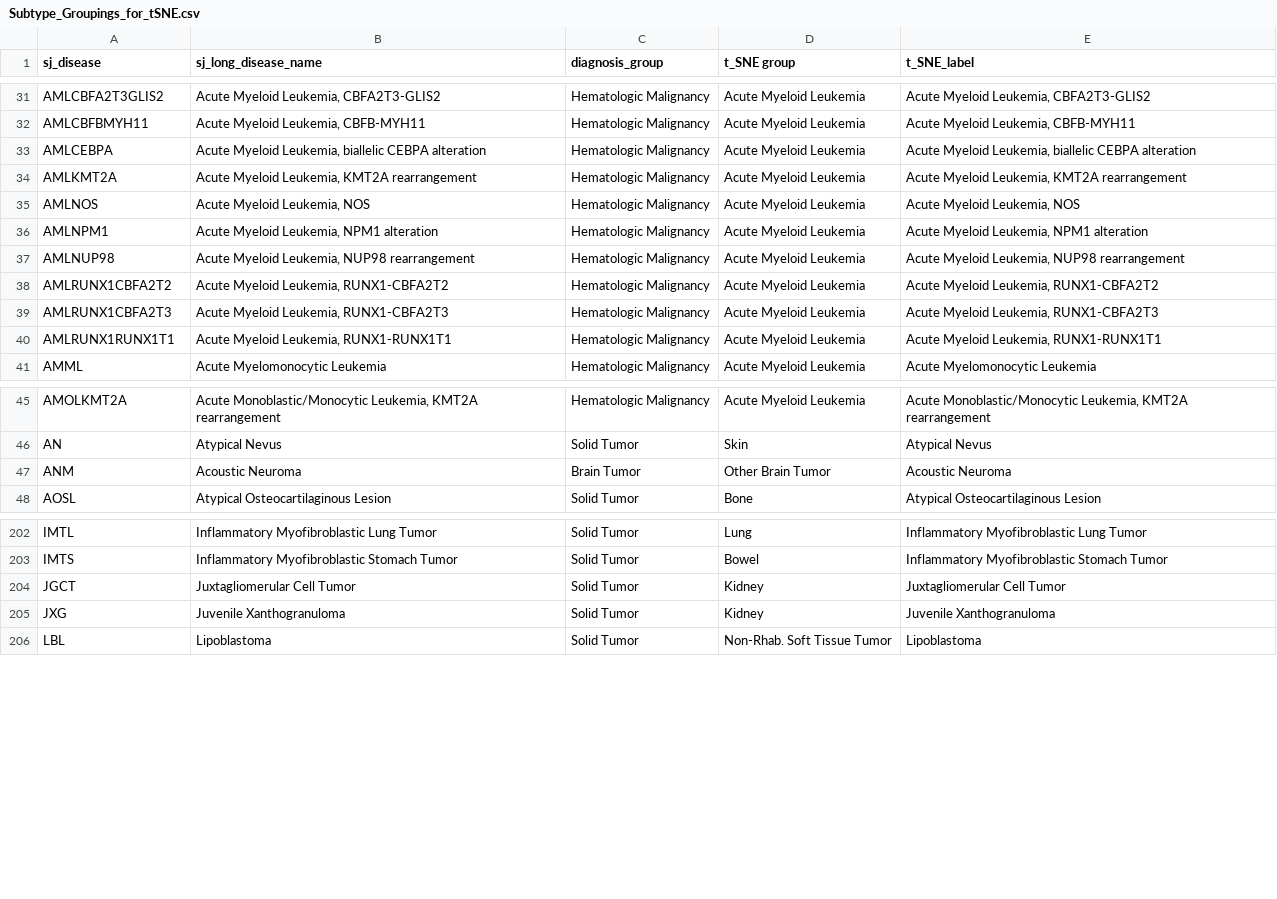
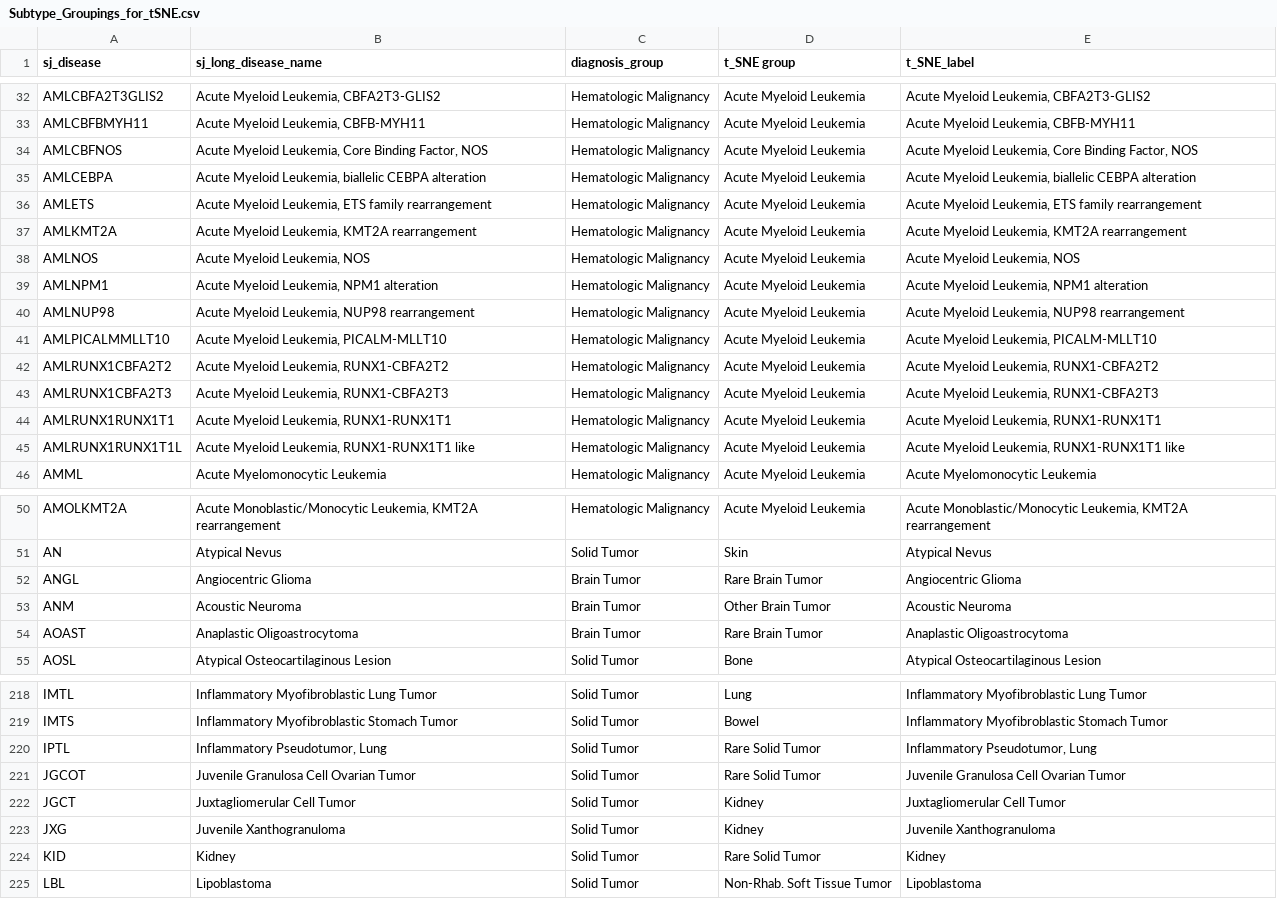
Before and after one commit to stjudecloud/expression-classification, a CSV file: dx_app/resources/stjude/metadata/Subtype_Groupings_for_tSNE.csv, drawn as a sheet; only a part is shown, gaps mark what is left out; the diff covers the shown part only.

Commit message:
Add new subtypes

```diff
--- a/dx_app/resources/stjude/metadata/Subtype_Groupings_for_tSNE.csv
+++ b/dx_app/resources/stjude/metadata/Subtype_Groupings_for_tSNE.csv
@@ -32,3 +33,5 @@ AMLCBFA2T3GLIS2,"Acute Myeloid Leukemia, CBFA2T3-GLIS2",Hematologic Malignancy,A
 AMLCBFBMYH11,"Acute Myeloid Leukemia, CBFB-MYH11",Hematologic Malignancy,Acute Myeloid Leukemia,"Acute Myeloid Leukemia, CBFB-MYH11"
+AMLCBFNOS,"Acute Myeloid Leukemia, Core Binding Factor, NOS",Hematologic Malignancy,Acute Myeloid Leukemia,"Acute Myeloid Leukemia, Core Binding Factor, NOS"
 AMLCEBPA,"Acute Myeloid Leukemia, biallelic CEBPA alteration",Hematologic Malignancy,Acute Myeloid Leukemia,"Acute Myeloid Leukemia, biallelic CEBPA alteration"
+AMLETS,"Acute Myeloid Leukemia, ETS family rearrangement",Hematologic Malignancy,Acute Myeloid Leukemia,"Acute Myeloid Leukemia, ETS family rearrangement"
 AMLKMT2A,"Acute Myeloid Leukemia, KMT2A rearrangement",Hematologic Malignancy,Acute Myeloid Leukemia,"Acute Myeloid Leukemia, KMT2A rearrangement"
@@ -37,2 +40,3 @@ AMLNPM1,"Acute Myeloid Leukemia, NPM1 alteration",Hematologic Malignancy,Acute M
 AMLNUP98,"Acute Myeloid Leukemia, NUP98 rearrangement",Hematologic Malignancy,Acute Myeloid Leukemia,"Acute Myeloid Leukemia, NUP98 rearrangement"
+AMLPICALMMLLT10,"Acute Myeloid Leukemia, PICALM-MLLT10",Hematologic Malignancy,Acute Myeloid Leukemia,"Acute Myeloid Leukemia, PICALM-MLLT10"
 AMLRUNX1CBFA2T2,"Acute Myeloid Leukemia, RUNX1-CBFA2T2",Hematologic Malignancy,Acute Myeloid Leukemia,"Acute Myeloid Leukemia, RUNX1-CBFA2T2"
@@ -40,2 +44,3 @@ AMLRUNX1CBFA2T3,"Acute Myeloid Leukemia, RUNX1-CBFA2T3",Hematologic Malignancy,A
 AMLRUNX1RUNX1T1,"Acute Myeloid Leukemia, RUNX1-RUNX1T1",Hematologic Malignancy,Acute Myeloid Leukemia,"Acute Myeloid Leukemia, RUNX1-RUNX1T1"
+AMLRUNX1RUNX1T1L,"Acute Myeloid Leukemia, RUNX1-RUNX1T1 like",Hematologic Malignancy,Acute Myeloid Leukemia,"Acute Myeloid Leukemia, RUNX1-RUNX1T1 like"
 AMML,Acute Myelomonocytic Leukemia,Hematologic Malignancy,Acute Myeloid Leukemia,Acute Myelomonocytic Leukemia
@@ -46,3 +51,5 @@ AMOLKMT2A,"Acute Monoblastic/Monocytic Leukemia, KMT2A rearrangement",Hematologi
 AN,Atypical Nevus,Solid Tumor,Skin,Atypical Nevus
+ANGL,Angiocentric Glioma,Brain Tumor,Rare Brain Tumor,Angiocentric Glioma
 ANM,Acoustic Neuroma,Brain Tumor,Other Brain Tumor,Acoustic Neuroma
+AOAST,Anaplastic Oligoastrocytoma,Brain Tumor,Rare Brain Tumor,Anaplastic Oligoastrocytoma
 AOSL,Atypical Osteocartilaginous Lesion,Solid Tumor,Bone,Atypical Osteocartilaginous Lesion
@@ -203,4 +219,7 @@ IMTL,Inflammatory Myofibroblastic Lung Tumor,Solid Tumor,Lung,Inflammatory Myofi
 IMTS,Inflammatory Myofibroblastic Stomach Tumor,Solid Tumor,Bowel,Inflammatory Myofibroblastic Stomach Tumor
+IPTL,"Inflammatory Pseudotumor, Lung",Solid Tumor,Rare Solid Tumor,"Inflammatory Pseudotumor, Lung"
+JGCOT,Juvenile Granulosa Cell Ovarian Tumor,Solid Tumor,Rare Solid Tumor,Juvenile Granulosa Cell Ovarian Tumor
 JGCT,Juxtagliomerular Cell Tumor,Solid Tumor,Kidney,Juxtagliomerular Cell Tumor
 JXG,Juvenile Xanthogranuloma,Solid Tumor,Kidney,Juvenile Xanthogranuloma
+KID,Kidney,Solid Tumor,Rare Solid Tumor,Kidney
 LBL,Lipoblastoma,Solid Tumor,Non-Rhab. Soft Tissue Tumor,Lipoblastoma
```
Also changed, not shown: 22 added rows elsewhere in this file, dx_app/resources/stjude/metadata/paper_vs_database_diagnosis_v4_normalized_AlexUpdatesV2_LOOKUP_tSNE.csv.
